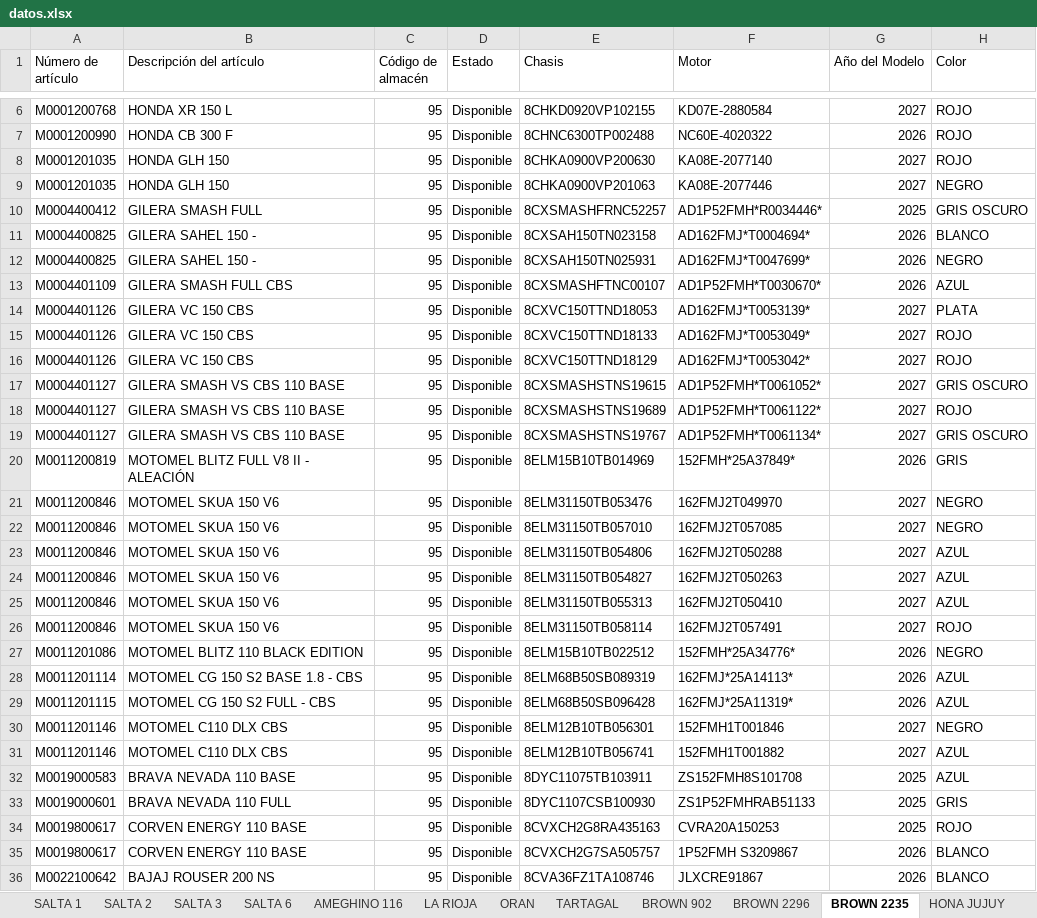
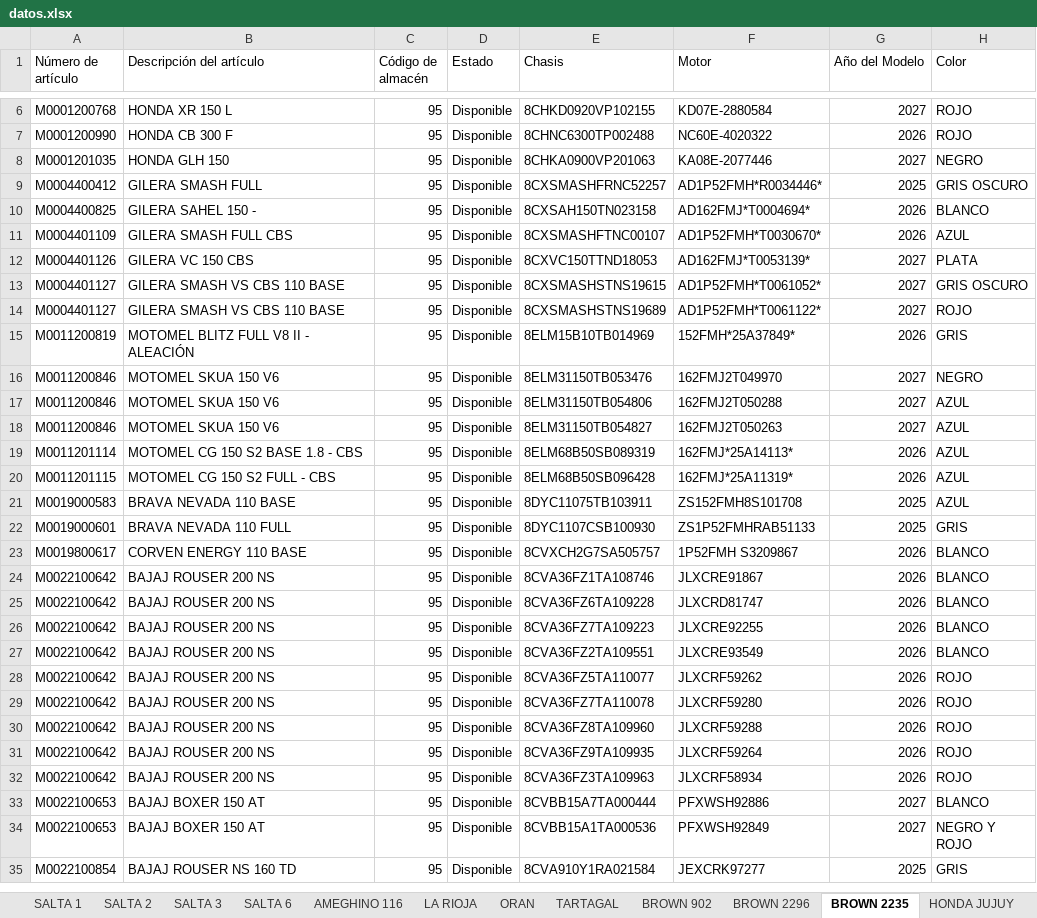
Before and after one commit to yuhmaksuc095-beep/logistica-jujuy, an Excel workbook: datos.xlsx, sheet BROWN 2235, drawn as a sheet; only a part is shown, gaps mark what is left out; the shorter side is filled out with more unchanged rows; values as stored, in another font and other column widths than the file's, no borders; the diff covers the shown part only; the diff names each change by its address in the sheet, - before the commit and + after, or states it on an @@ line.

```diff
--- a/datos.xlsx (sheet BROWN 2235)
+++ b/datos.xlsx (sheet BROWN 2235)
-sheet tab: HONA JUJUY
+sheet tab: HONDA JUJUY
-row 8: M0001201035 | HONDA GLH 150 | 95 | Disponible | 8CHKA0900VP200630 | KA08E-2077140 | 2027 | ROJO
-row 12: M0004400825 | GILERA SAHEL 150 - | 95 | Disponible | 8CXSAH150TN025931 | AD162FMJ*T0047699* | 2026 | NEGRO
-row 15: M0004401126 | GILERA VC 150 CBS | 95 | Disponible | 8CXVC150TTND18133 | AD162FMJ*T0053049* | 2027 | ROJO
-row 16: M0004401126 | GILERA VC 150 CBS | 95 | Disponible | 8CXVC150TTND18129 | AD162FMJ*T0053042* | 2027 | ROJO
-row 19: M0004401127 | GILERA SMASH VS CBS 110 BASE | 95 | Disponible | 8CXSMASHSTNS19767 | AD1P52FMH*T0061134* | 2027 | GRIS OSCURO
-row 22: M0011200846 | MOTOMEL SKUA 150 V6 | 95 | Disponible | 8ELM31150TB057010 | 162FMJ2T057085 | 2027 | NEGRO
-row 25: M0011200846 | MOTOMEL SKUA 150 V6 | 95 | Disponible | 8ELM31150TB055313 | 162FMJ2T050410 | 2027 | AZUL
-row 26: M0011200846 | MOTOMEL SKUA 150 V6 | 95 | Disponible | 8ELM31150TB058114 | 162FMJ2T057491 | 2027 | ROJO
-row 27: M0011201086 | MOTOMEL BLITZ 110 BLACK EDITION | 95 | Disponible | 8ELM15B10TB022512 | 152FMH*25A34776* | 2026 | NEGRO
-row 30: M0011201146 | MOTOMEL C110 DLX CBS | 95 | Disponible | 8ELM12B10TB056301 | 152FMH1T001846 | 2027 | NEGRO
-row 31: M0011201146 | MOTOMEL C110 DLX CBS | 95 | Disponible | 8ELM12B10TB056741 | 152FMH1T001882 | 2027 | AZUL
-row 34: M0019800617 | CORVEN ENERGY 110 BASE | 95 | Disponible | 8CVXCH2G8RA435163 | CVRA20A150253 | 2025 | ROJO
```
Also changed, not shown: 4 removed rows elsewhere in this sheet, sheet COCHUCHAL, sheet HONDA JUJUY, sheet BROWN 2296, sheet LA RIOJA, sheet SALTA 2, sheet ORAN, 5 more sheets.
